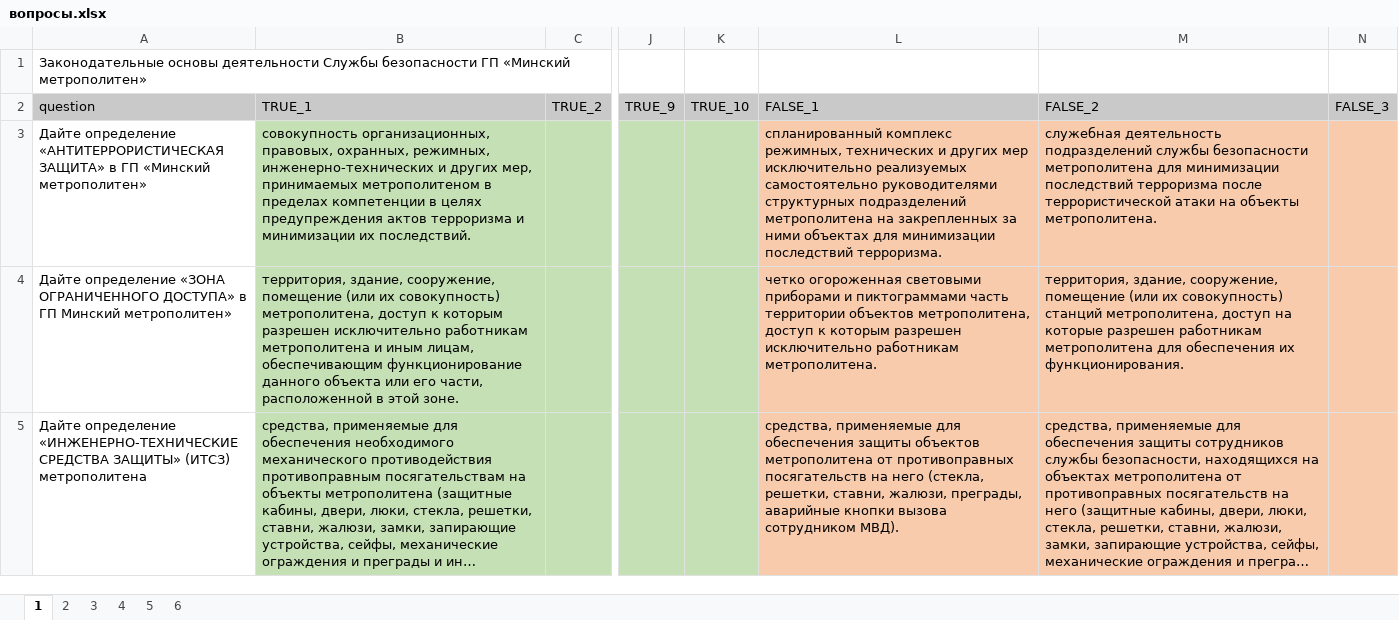
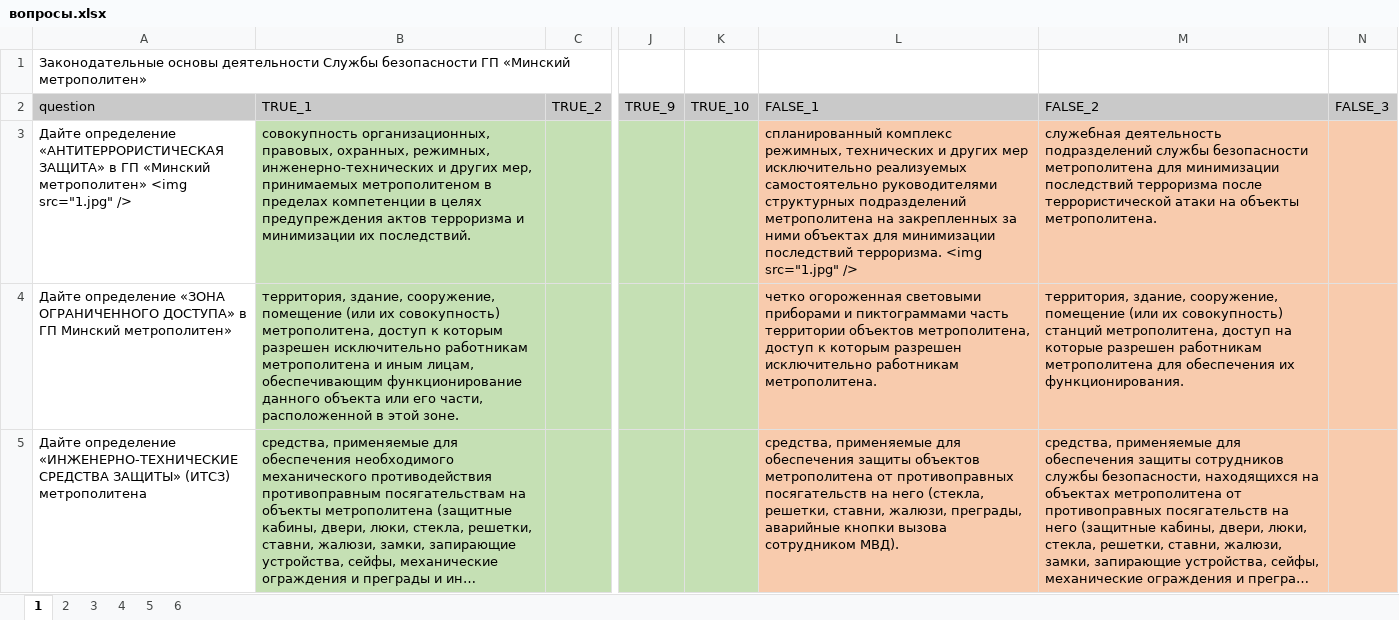
Before and after one commit to ZhekaVasil/metro-security, an Excel workbook: вопросы.xlsx, sheet 1, drawn as a sheet; only a part is shown, gaps mark what is left out; long unchanged cells end in …; values as stored, in another font and other column widths than the file's, no borders; the diff names each change by its address in the sheet, - before the commit and + after, or states it on an @@ line.

```diff
--- a/вопросы.xlsx (sheet 1)
+++ b/вопросы.xlsx (sheet 1)
-A3: …«Минский метрополитен»
+A3: …«Минский метрополитен» <img src="1.jpg" />
-L3: …последствий терроризма.
+L3: …последствий терроризма. <img src="1.jpg" />
```
Also changed, not shown: 10 other files.
